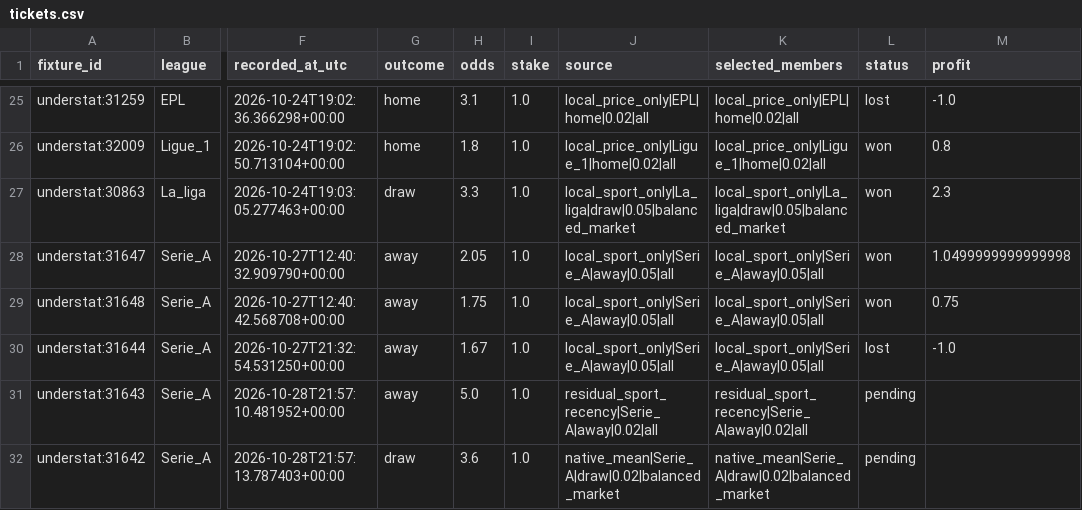
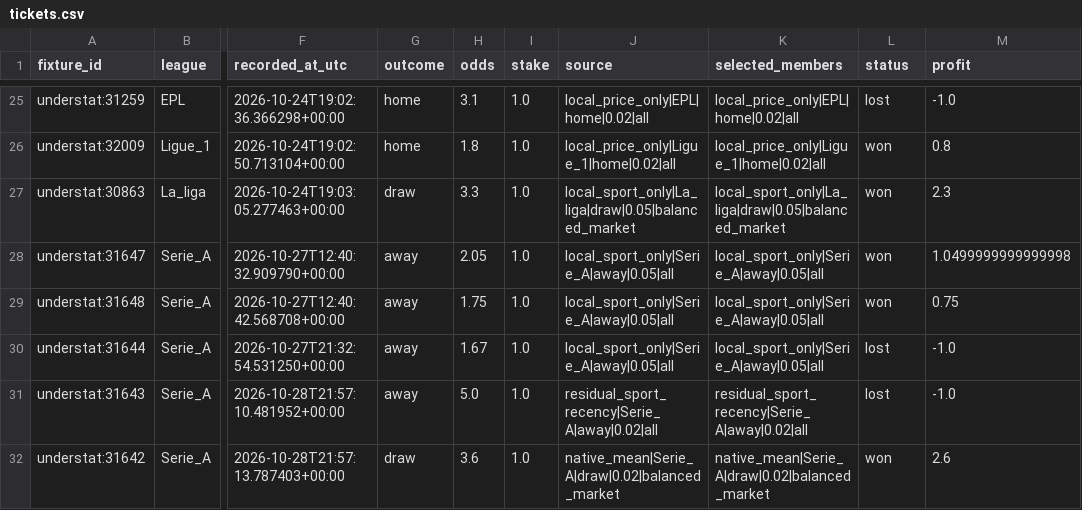
Before and after one commit to Mohamed-Ali-SOBHI/ScorePredict, a CSV file: tickets.csv, drawn as a sheet; only a part is shown, gaps mark what is left out; the diff names each change by its address in the sheet, - before the commit and + after, or states it on an @@ line.

```diff
--- a/tickets.csv
+++ b/tickets.csv
-L31 (status): pending
+L31 (status): lost
-M31 (profit): (empty)
+M31 (profit): -1.0
-L32 (status): pending
+L32 (status): won
-M32 (profit): (empty)
+M32 (profit): 2.6
```
Also changed, not shown: comparison.csv, 21 other files.
